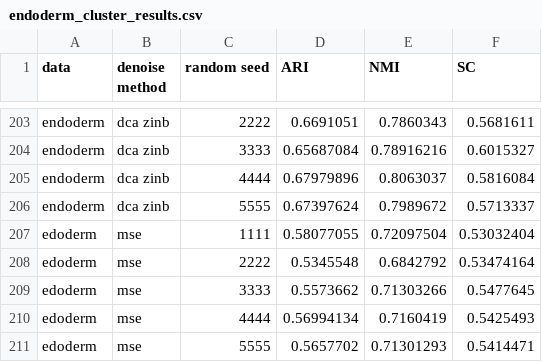
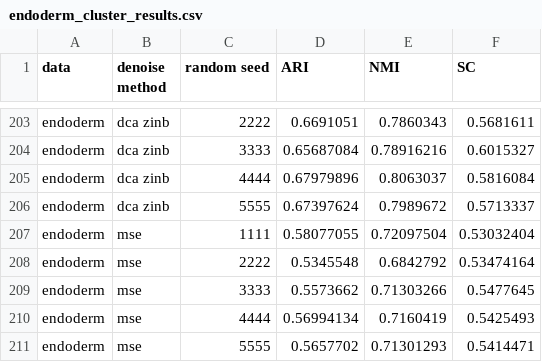
Before and after one commit to Yukodeng/bis687-project, a CSV file: results/endoderm_cluster_results.csv, drawn as a sheet; only a part is shown, gaps mark what is left out.

```diff
--- a/results/endoderm_cluster_results.csv
+++ b/results/endoderm_cluster_results.csv
@@ -206,6 +206,6 @@ endoderm,dca zinb,4444,0.67979896,0.8063037,0.5816084
 endoderm,dca zinb,5555,0.67397624,0.7989672,0.5713337
-edoderm,mse,1111,0.58077055,0.72097504,0.53032404
-edoderm,mse,2222,0.5345548,0.6842792,0.53474164
-edoderm,mse,3333,0.5573662,0.71303266,0.5477645
-edoderm,mse,4444,0.56994134,0.7160419,0.5425493
-edoderm,mse,5555,0.5657702,0.71301293,0.5414471
+endoderm,mse,1111,0.58077055,0.72097504,0.53032404
+endoderm,mse,2222,0.5345548,0.6842792,0.53474164
+endoderm,mse,3333,0.5573662,0.71303266,0.5477645
+endoderm,mse,4444,0.56994134,0.7160419,0.5425493
+endoderm,mse,5555,0.5657702,0.71301293,0.5414471
```
Also changed, not shown: 35 other files.
